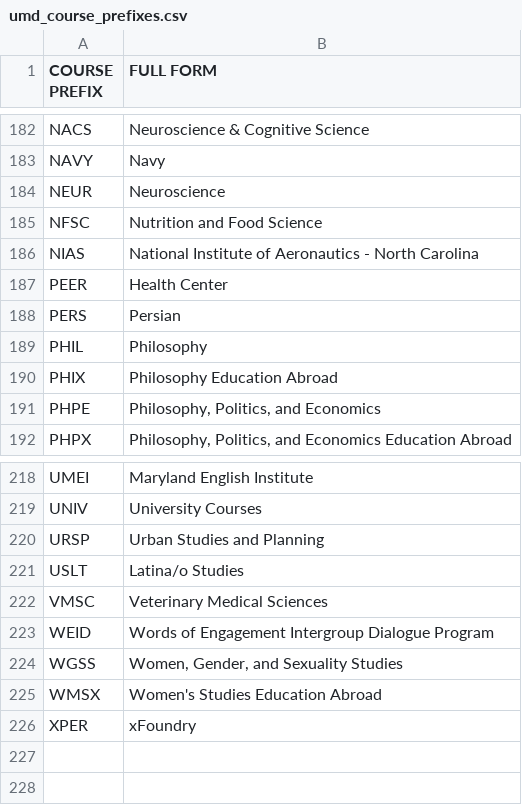
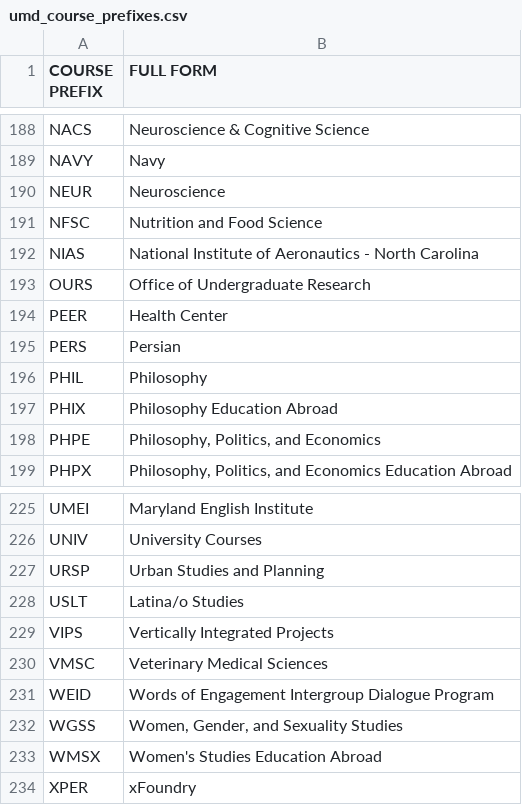
Before and after one commit to aluthra23/UMD_Schedule_Web_Scraper, a CSV file: course_prefixes_dataset_creation/umd_course_prefixes.csv, drawn as a sheet; only a part is shown, gaps mark what is left out; the diff covers the shown part only.

```diff
--- a/course_prefixes_dataset_creation/umd_course_prefixes.csv
+++ b/course_prefixes_dataset_creation/umd_course_prefixes.csv
@@ -186,2 +192,3 @@ NFSC,Nutrition and Food Science
 NIAS,National Institute of Aeronautics - North Carolina
+OURS,Office of Undergraduate Research
 PEER,Health Center
@@ -221,2 +228,3 @@ URSP,Urban Studies and Planning
 USLT,Latina/o Studies
+VIPS,Vertically Integrated Projects
 VMSC,Veterinary Medical Sciences
```
Also changed, not shown: 6 added rows elsewhere in this file.
